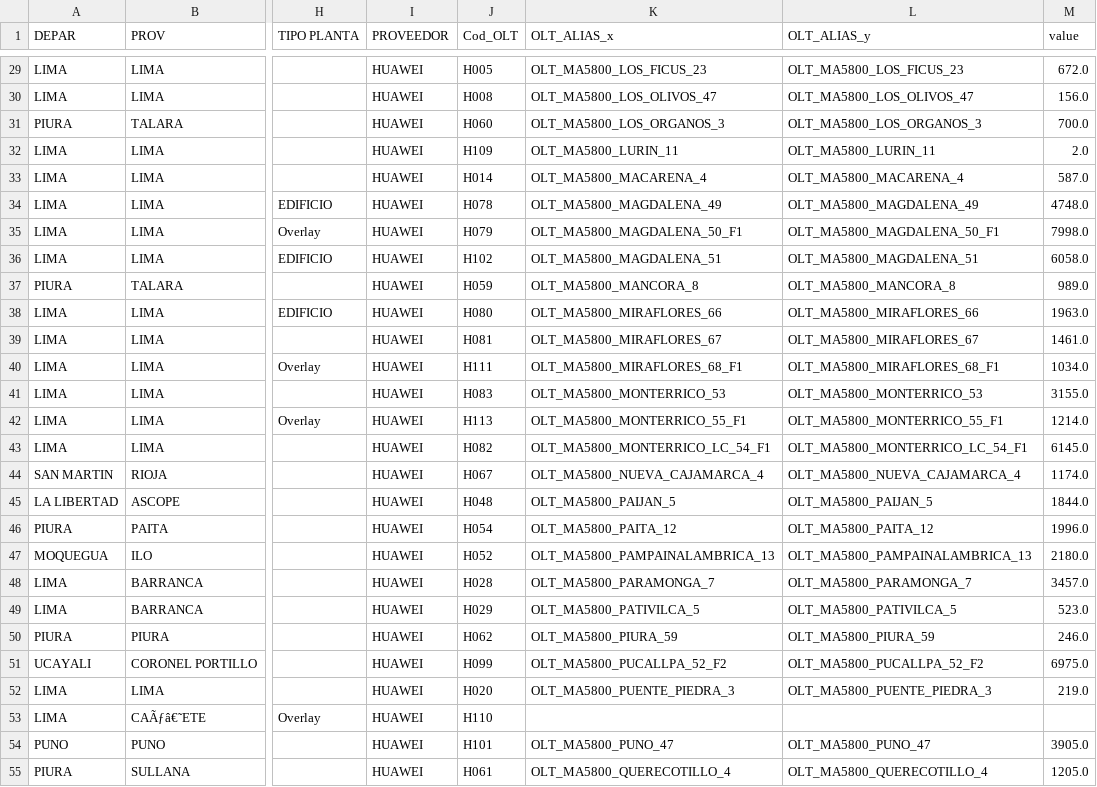
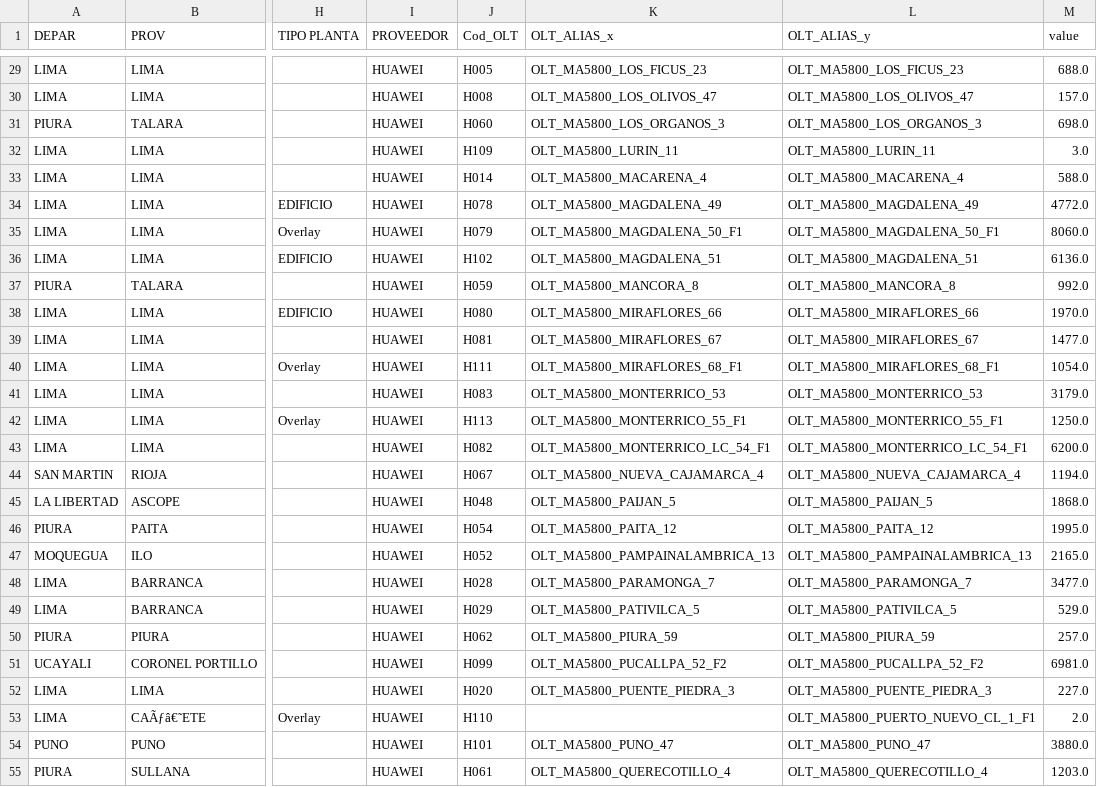
Before and after one commit to CardenasGalarza/Gestion_19, a CSV file: EXPORTADO/Tabla_Nodo.csv, drawn as a sheet; only a part is shown, gaps mark what is left out; the diff covers the shown part only; the diff names each change by its address in the sheet, - before the commit and + after, or states it on an @@ line.

```diff
--- a/EXPORTADO/Tabla_Nodo.csv
+++ b/EXPORTADO/Tabla_Nodo.csv
-M29 (value): 672.0
+M29 (value): 688.0
-M30 (value): 156.0
+M30 (value): 157.0
-M31 (value): 700.0
+M31 (value): 698.0
-M32 (value): 2.0
+M32 (value): 3.0
-M33 (value): 587.0
+M33 (value): 588.0
-M34 (value): 4748.0
+M34 (value): 4772.0
-M35 (value): 7998.0
+M35 (value): 8060.0
-M36 (value): 6058.0
+M36 (value): 6136.0
-M37 (value): 989.0
+M37 (value): 992.0
-M38 (value): 1963.0
+M38 (value): 1970.0
-M39 (value): 1461.0
+M39 (value): 1477.0
-M40 (value): 1034.0
+M40 (value): 1054.0
-M41 (value): 3155.0
+M41 (value): 3179.0
-M42 (value): 1214.0
+M42 (value): 1250.0
-M43 (value): 6145.0
+M43 (value): 6200.0
-M44 (value): 1174.0
+M44 (value): 1194.0
-M45 (value): 1844.0
+M45 (value): 1868.0
-M46 (value): 1996.0
+M46 (value): 1995.0
-M47 (value): 2180.0
+M47 (value): 2165.0
-M48 (value): 3457.0
+M48 (value): 3477.0
-M49 (value): 523.0
+M49 (value): 529.0
-M50 (value): 246.0
+M50 (value): 257.0
-M51 (value): 6975.0
+M51 (value): 6981.0
-M52 (value): 219.0
+M52 (value): 227.0
-L53 (OLT_ALIAS_y): (empty)
+L53 (OLT_ALIAS_y): OLT_MA5800_PUERTO_NUEVO_CL_1_F1
-M53 (value): (empty)
+M53 (value): 2.0
-M54 (value): 3905.0
+M54 (value): 3880.0
-M55 (value): 1205.0
+M55 (value): 1203.0
```
Also changed, not shown: 147 edited cells elsewhere in this file, EXPORTADO/Tabla_dinamica_OLT.csv, 1 other file.
